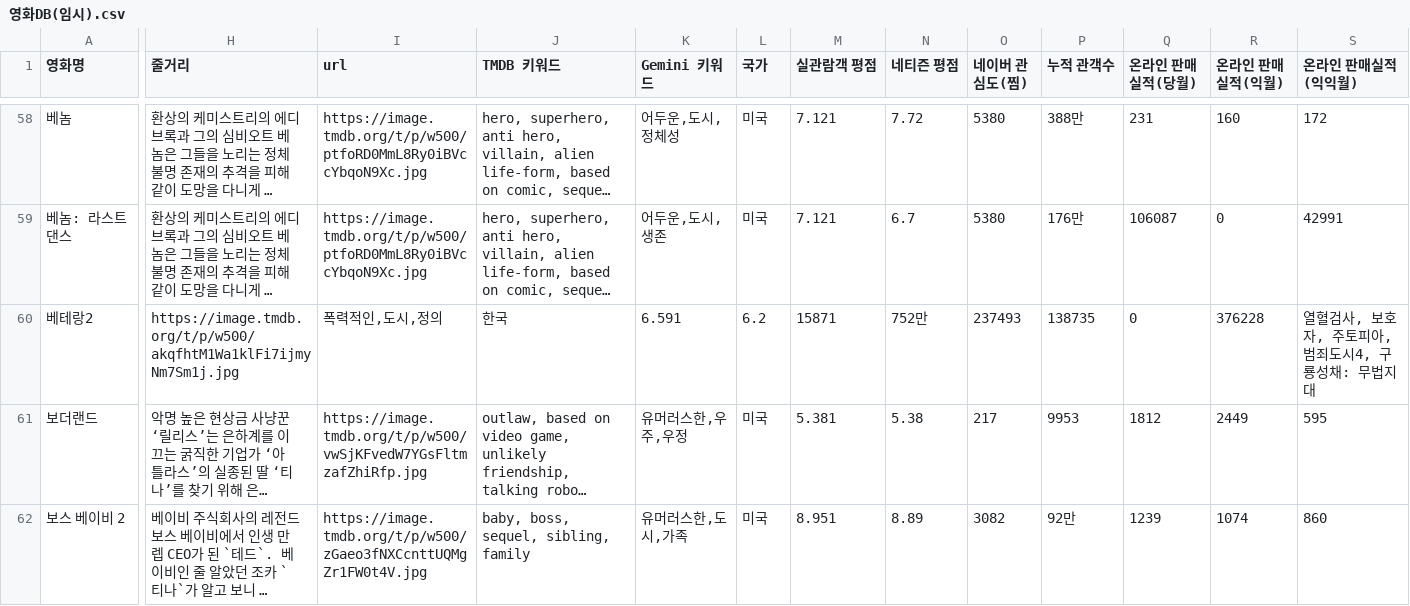
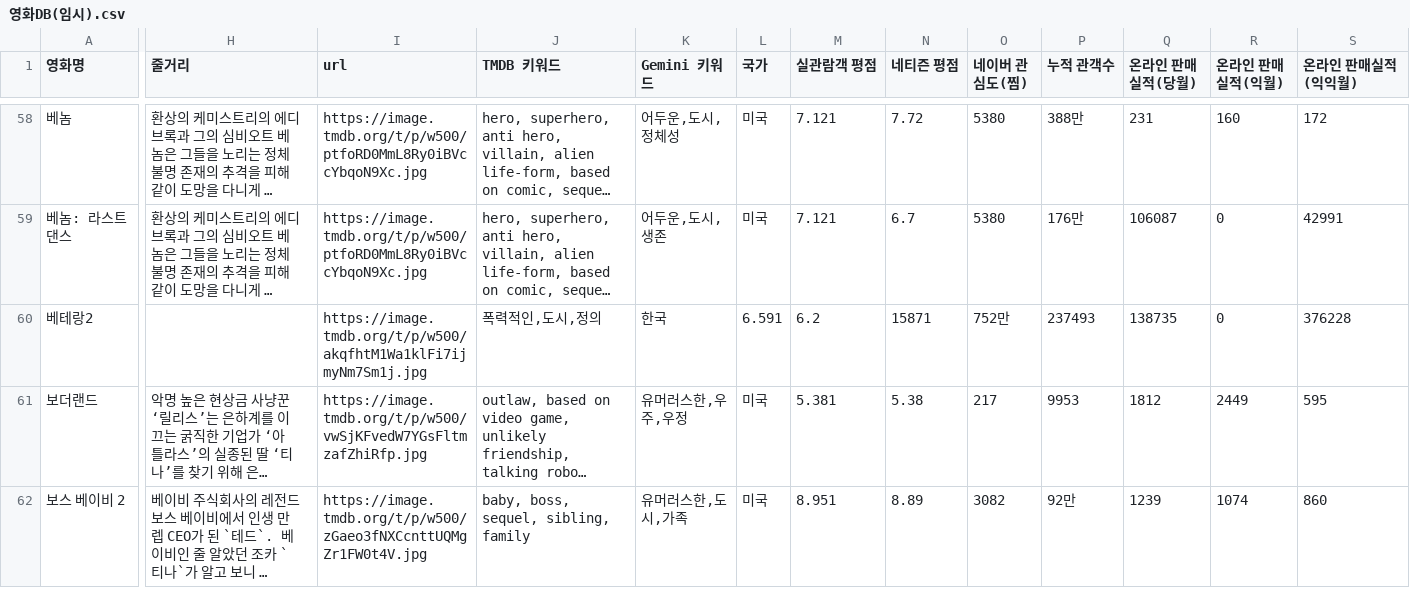
Before and after one commit to sohyun902/mySUNI, a CSV file: data/영화DB(임시).csv, drawn as a sheet; only a part is shown, gaps mark what is left out; long unchanged cells end in …; the diff covers the shown part only; the diff names each change by its address in the sheet, - before the commit and + after, or states it on an @@ line.

Commit message:
Update 영화DB(임시).csv

```diff
--- a/data/영화DB(임시).csv
+++ b/data/영화DB(임시).csv
-H60 (줄거리): https://image.tmdb.org/t/p/w500/akqfhtM1Wa1klFi7ijmyNm7Sm1j.jpg
+H60 (줄거리): (empty)
-I60 (url): 폭력적인,도시,정의
+I60 (url): https://image.tmdb.org/t/p/w500/akqfhtM1Wa1klFi7ijmyNm7Sm1j.jpg
-J60 (TMDB 키워드): 한국
+J60 (TMDB 키워드): 폭력적인,도시,정의
-K60 (Gemini 키워드): 6.591
+K60 (Gemini 키워드): 한국
-L60 (국가): 6.2
+L60 (국가): 6.591
-M60 (실관람객 평점): 15871
+M60 (실관람객 평점): 6.2
-N60 (네티즌 평점): 752만
+N60 (네티즌 평점): 15871
-O60 (네이버 관심도(찜)): 237493
+O60 (네이버 관심도(찜)): 752만
-P60 (누적 관객수): 138735
+P60 (누적 관객수): 237493
-Q60 (온라인 판매실적(당월)): 0
+Q60 (온라인 판매실적(당월)): 138735
-R60 (온라인 판매실적(익월)): 376228
+R60 (온라인 판매실적(익월)): 0
-S60 (온라인 판매실적(익익월)): 열혈검사, 보호자, 주토피아, 범죄도시4, 구룡성채: 무법지대
+S60 (온라인 판매실적(익익월)): 376228
```
Also changed, not shown: 3 edited cells elsewhere in this file.
